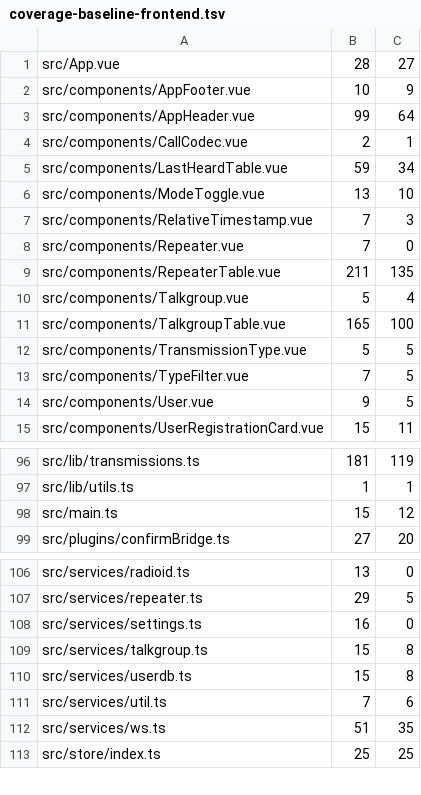
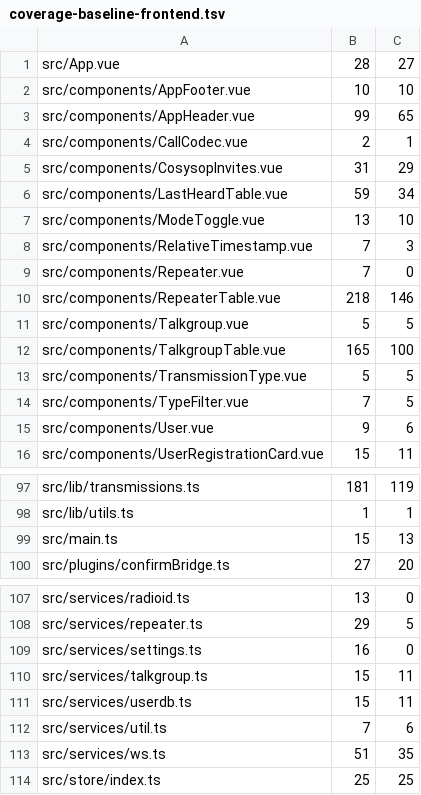
Before and after one commit to USA-RedDragon/DMRHub, a TSV file: .github/coverage-baseline-frontend.tsv, drawn as a sheet; only a part is shown, gaps mark what is left out.

```diff
--- a/.github/coverage-baseline-frontend.tsv
+++ b/.github/coverage-baseline-frontend.tsv
@@ -1,5 +1,6 @@
 src/App.vue	28	27
-src/components/AppFooter.vue	10	9
-src/components/AppHeader.vue	99	64
+src/components/AppFooter.vue	10	10
+src/components/AppHeader.vue	99	65
 src/components/CallCodec.vue	2	1
+src/components/CosysopInvites.vue	31	29
 src/components/LastHeardTable.vue	59	34
@@ -8,4 +9,4 @@ src/components/RelativeTimestamp.vue	7	3
 src/components/Repeater.vue	7	0
-src/components/RepeaterTable.vue	211	135
-src/components/Talkgroup.vue	5	4
+src/components/RepeaterTable.vue	218	146
+src/components/Talkgroup.vue	5	5
 src/components/TalkgroupTable.vue	165	100
@@ -13,3 +14,3 @@ src/components/TransmissionType.vue	5	5
 src/components/TypeFilter.vue	7	5
-src/components/User.vue	9	5
+src/components/User.vue	9	6
 src/components/UserRegistrationCard.vue	15	11
@@ -97,3 +98,3 @@ src/lib/transmissions.ts	181	119
 src/lib/utils.ts	1	1
-src/main.ts	15	12
+src/main.ts	15	13
 src/plugins/confirmBridge.ts	27	20
@@ -108,4 +109,4 @@ src/services/repeater.ts	29	5
 src/services/settings.ts	16	0
-src/services/talkgroup.ts	15	8
-src/services/userdb.ts	15	8
+src/services/talkgroup.ts	15	11
+src/services/userdb.ts	15	11
 src/services/util.ts	7	6
```
Also changed, not shown: 1 other file.
